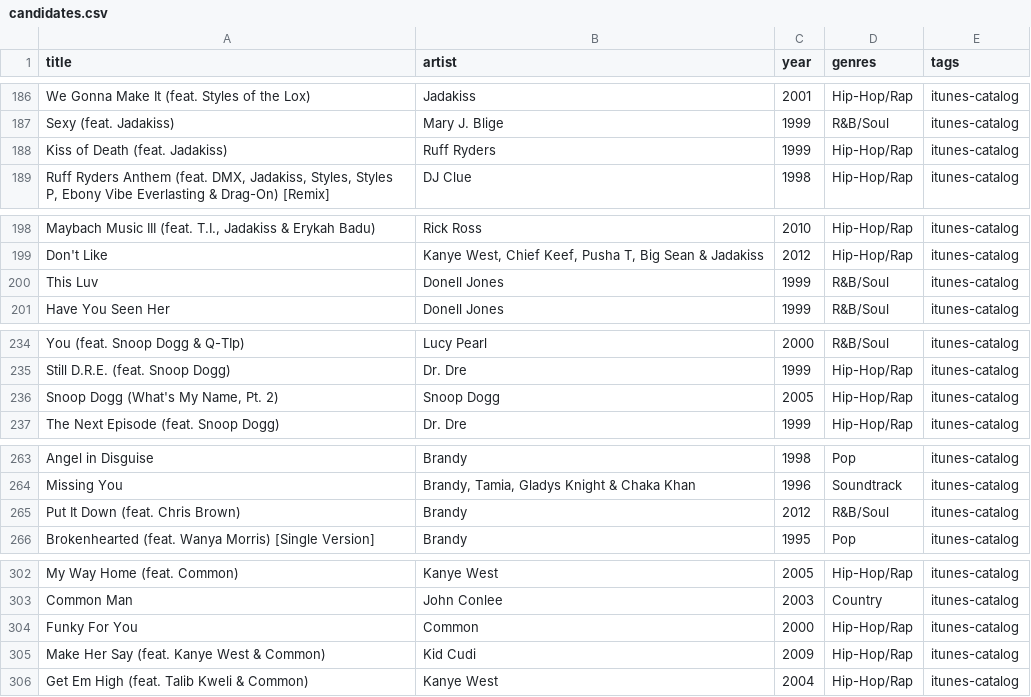
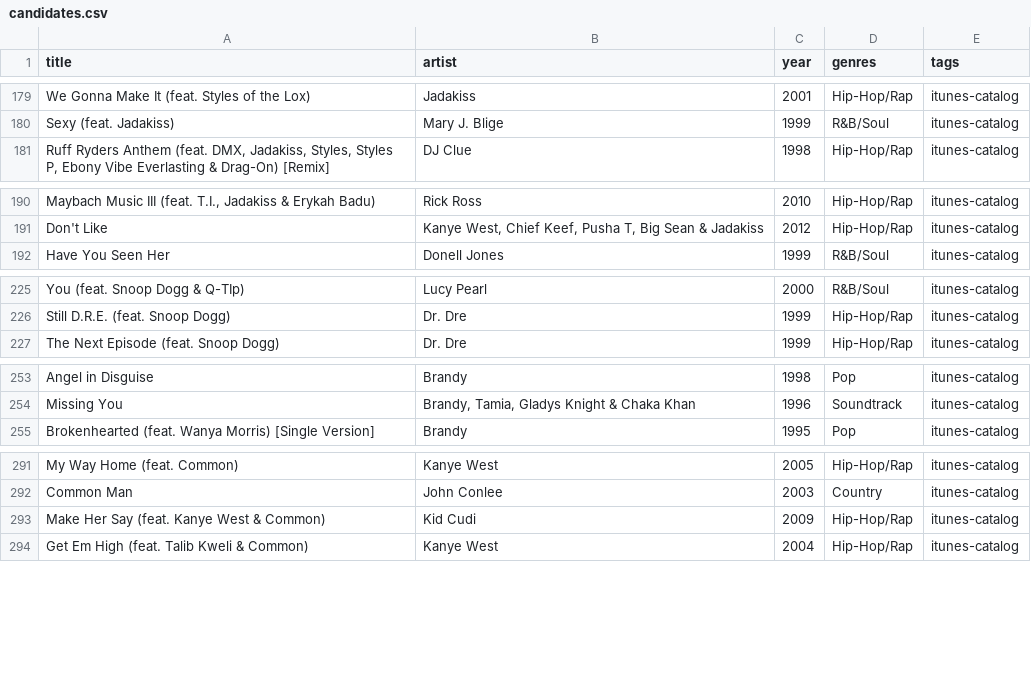
Before and after one commit to 79cbd8hmgj-wq/Evan-s-Found-Music, a CSV file: data/candidates.csv, drawn as a sheet; only a part is shown, gaps mark what is left out; the diff covers the shown part only; the diff names each change by its address in the sheet, - before the commit and + after, or states it on an @@ line.

```diff
--- a/data/candidates.csv
+++ b/data/candidates.csv
-row 188: Kiss of Death (feat. Jadakiss) | Ruff Ryders | 1999 | Hip-Hop/Rap | itunes-catalog
-row 200: This Luv | Donell Jones | 1999 | R&B/Soul | itunes-catalog
-row 236: Snoop Dogg (What's My Name, Pt. 2) | Snoop Dogg | 2005 | Hip-Hop/Rap | itunes-catalog
-row 265: Put It Down (feat. Chris Brown) | Brandy | 2012 | R&B/Soul | itunes-catalog
-row 304: Funky For You | Common | 2000 | Hip-Hop/Rap | itunes-catalog
```
Also changed, not shown: 17 removed rows elsewhere in this file.
